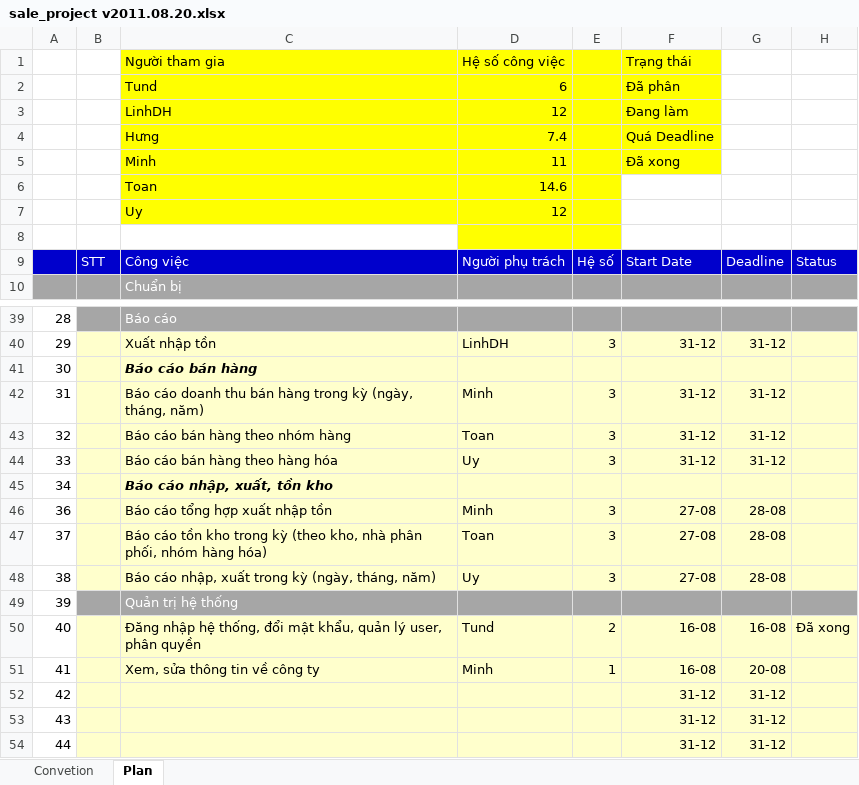
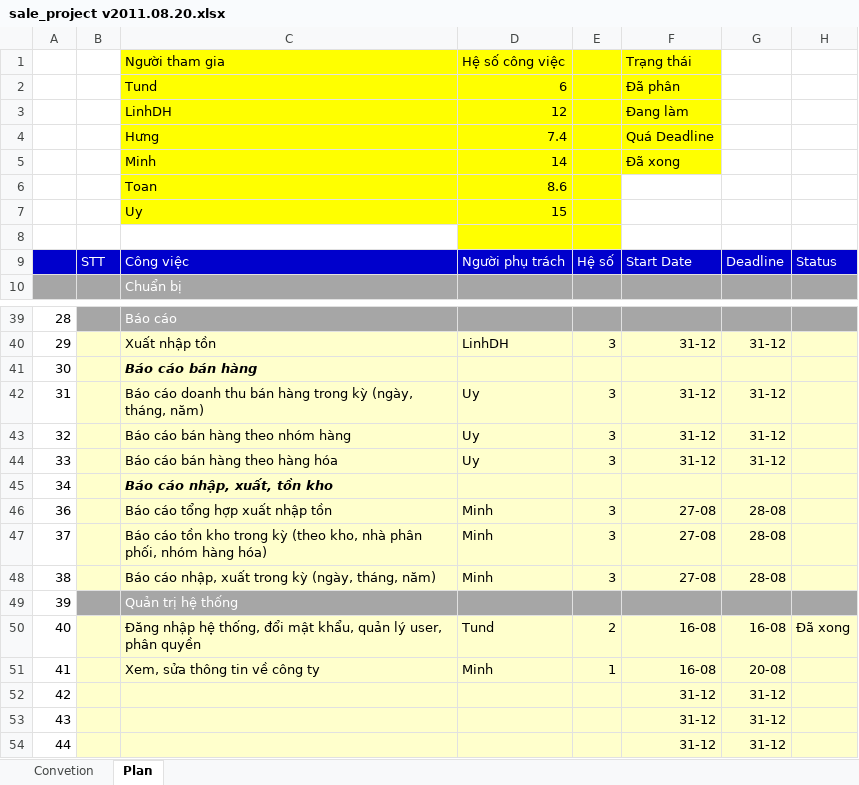
Before and after one commit to nguyendanhtu/sale-project, an Excel workbook: Document/sale_project v2011.08.20.xlsx, sheet Plan, drawn as a sheet; only a part is shown, gaps mark what is left out; values as stored, in another font and other column widths than the file's, no borders; conditional formats not drawn; the diff names each change by its address in the sheet, - before the commit and + after, or states it on an @@ line.

```diff
--- a/Document/sale_project v2011.08.20.xlsx (sheet Plan)
+++ b/Document/sale_project v2011.08.20.xlsx (sheet Plan)
-D5: 11
+D5: 14
-D6: 14.6
+D6: 8.6
-D7: 12
+D7: 15
-D42: Minh
+D42: Uy
-D43: Toan
+D43: Uy
-D47: Toan
+D47: Minh
-D48: Uy
+D48: Minh
```
